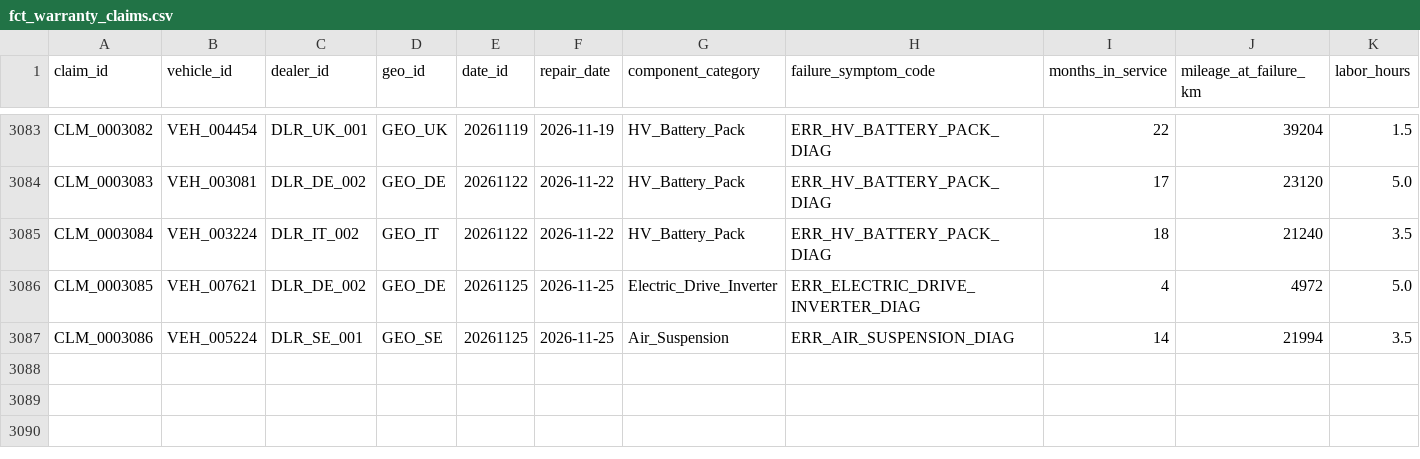
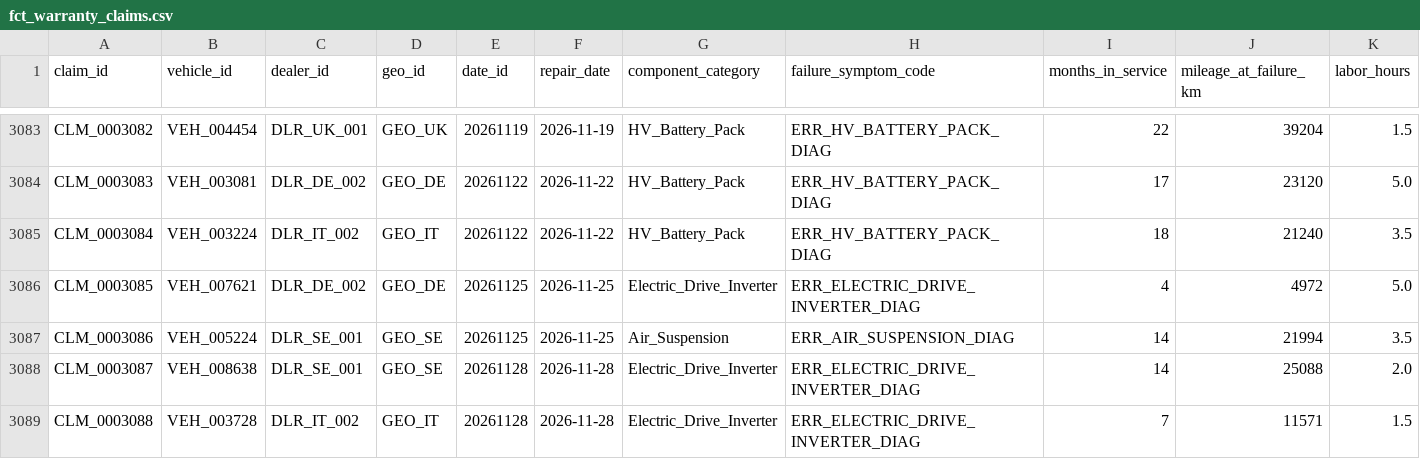
Before and after one commit to TejalGB/automotive-operations-intelligence, a CSV file: data/marts/fct_warranty_claims.csv, drawn as a sheet; only a part is shown, gaps mark what is left out; rows hold the shown columns only; the diff names each change by its address in the sheet, - before the commit and + after, or states it on an @@ line.

```diff
--- a/data/marts/fct_warranty_claims.csv
+++ b/data/marts/fct_warranty_claims.csv
+row 3088: CLM_0003087 | VEH_008638 | DLR_SE_001 | GEO_SE | 20261128 | 2026-11-28 | Electric_Drive_Inverter | ERR_ELECTRIC_DRIVE_INVERTER_DIAG | 14 | 25088 | 2.0
+row 3089: CLM_0003088 | VEH_003728 | DLR_IT_002 | GEO_IT | 20261128 | 2026-11-28 | Electric_Drive_Inverter | ERR_ELECTRIC_DRIVE_INVERTER_DIAG | 7 | 11571 | 1.5
```
Also changed, not shown: 2 other files.
